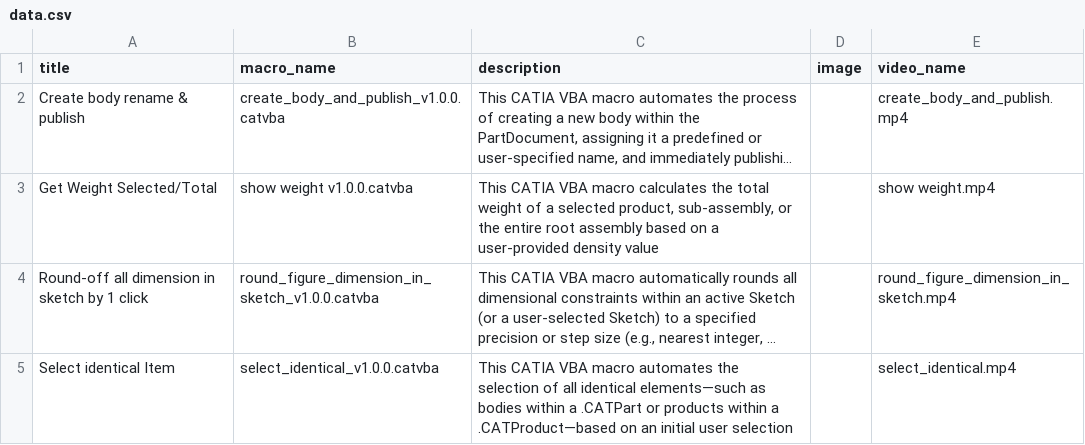
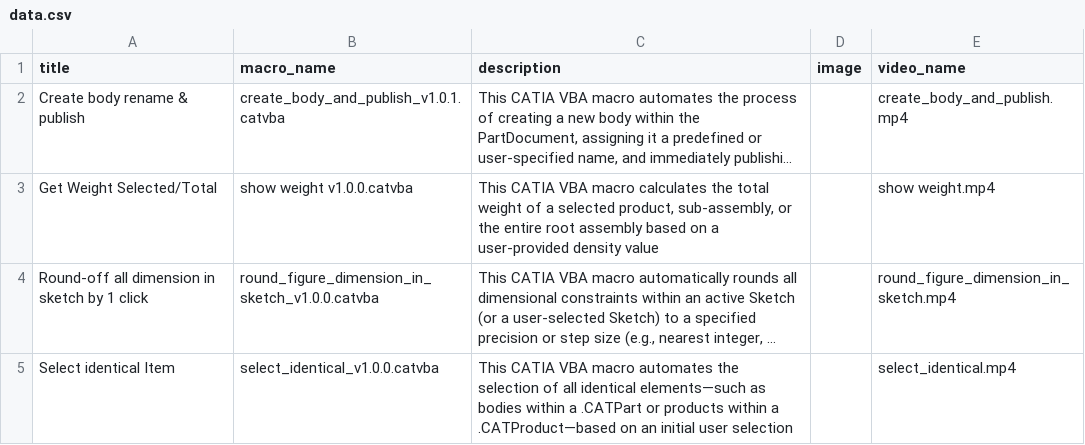
Before and after one commit to NovaScribe/CAD-Automation.com, a CSV file: data.csv, drawn as a sheet; only a part is shown; long unchanged cells end in …; the diff names each change by its address in the sheet, - before the commit and + after, or states it on an @@ line.

Commit message:
3.0.3

```diff
--- a/data.csv
+++ b/data.csv
-B2 (macro_name): create_body_and_publish_v1.0.0.catvba
+B2 (macro_name): create_body_and_publish_v1.0.1.catvba
```
